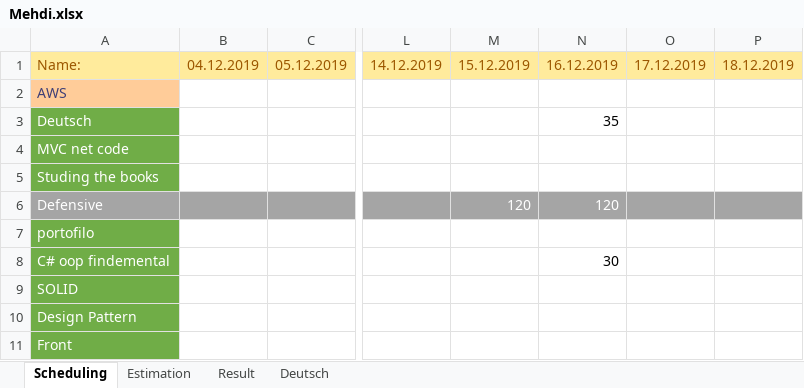
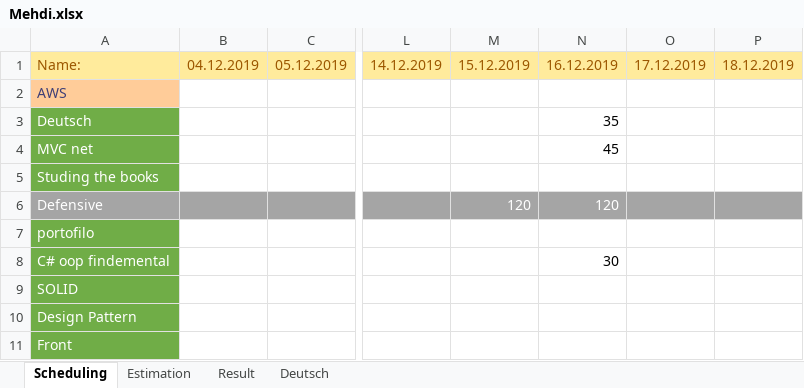
Before and after one commit to MahdiDroid/Schedule, an Excel workbook: Mehdi.xlsx, sheet Scheduling, drawn as a sheet; only a part is shown, gaps mark what is left out; values as stored, in another font and other column widths than the file's, no borders; the diff names each change by its address in the sheet, - before the commit and + after, or states it on an @@ line.

Commit message:
modified

```diff
--- a/Mehdi.xlsx (sheet Scheduling)
+++ b/Mehdi.xlsx (sheet Scheduling)
-A4: MVC net code
+A4: MVC net
-N4: (empty)
+N4: 45
```
Also changed, not shown: sheet Result, charts or pictures.
